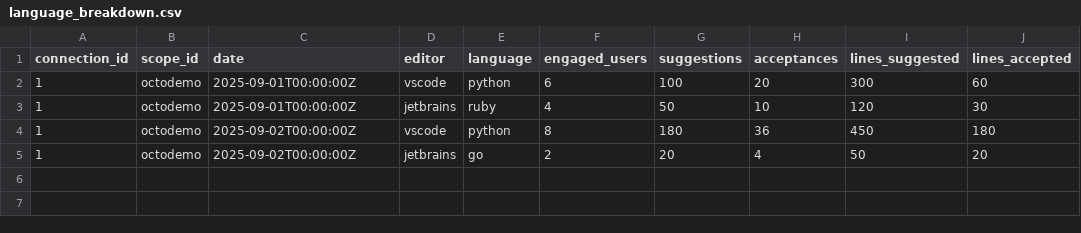
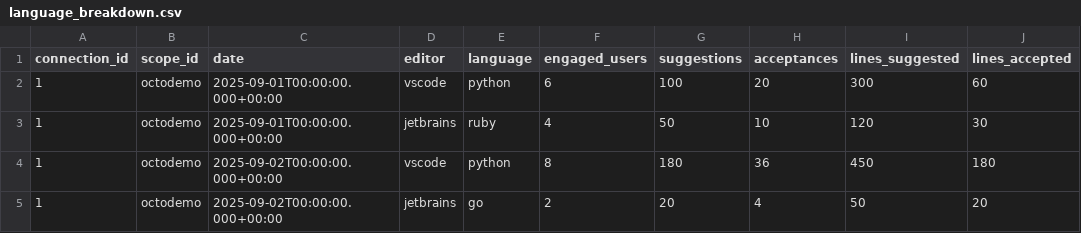
Before and after one commit to apache/incubator-devlake, a CSV file: backend/plugins/copilot/e2e/metrics/language_breakdown.csv, drawn as a sheet.

```diff
--- a/backend/plugins/copilot/e2e/metrics/language_breakdown.csv
+++ b/backend/plugins/copilot/e2e/metrics/language_breakdown.csv
@@ -1,5 +1,5 @@
 connection_id,scope_id,date,editor,language,engaged_users,suggestions,acceptances,lines_suggested,lines_accepted
-1,octodemo,2025-09-01T00:00:00Z,vscode,python,6,100,20,300,60
-1,octodemo,2025-09-01T00:00:00Z,jetbrains,ruby,4,50,10,120,30
-1,octodemo,2025-09-02T00:00:00Z,vscode,python,8,180,36,450,180
-1,octodemo,2025-09-02T00:00:00Z,jetbrains,go,2,20,4,50,20
+1,octodemo,2025-09-01T00:00:00.000+00:00,vscode,python,6,100,20,300,60
+1,octodemo,2025-09-01T00:00:00.000+00:00,jetbrains,ruby,4,50,10,120,30
+1,octodemo,2025-09-02T00:00:00.000+00:00,vscode,python,8,180,36,450,180
+1,octodemo,2025-09-02T00:00:00.000+00:00,jetbrains,go,2,20,4,50,20
```
Also changed, not shown: backend/plugins/copilot/e2e/metrics/snapshot_tables/_tool_copilot_org_metrics.csv, backend/plugins/copilot/e2e/metrics/snapshot_tables/_tool_copilot_seats.csv.
